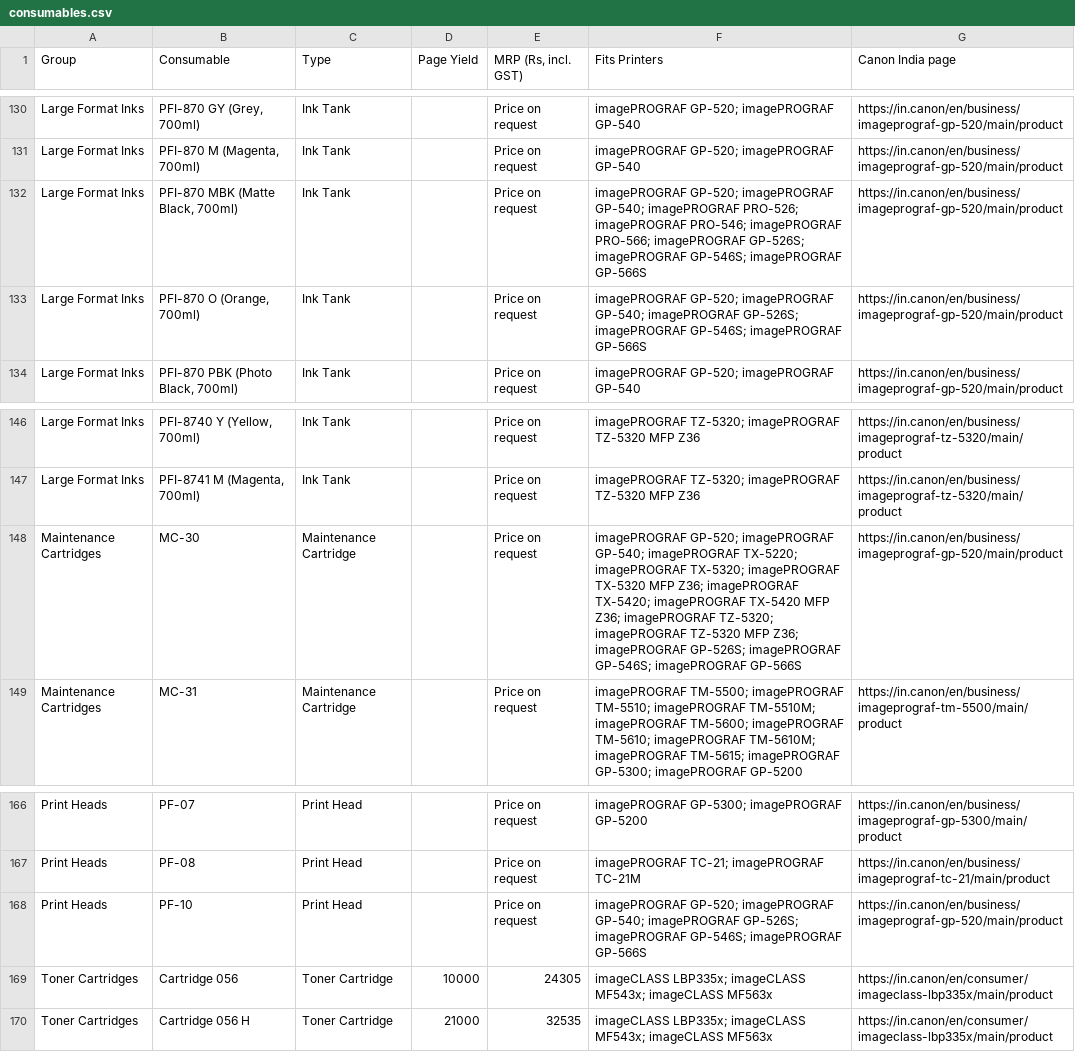
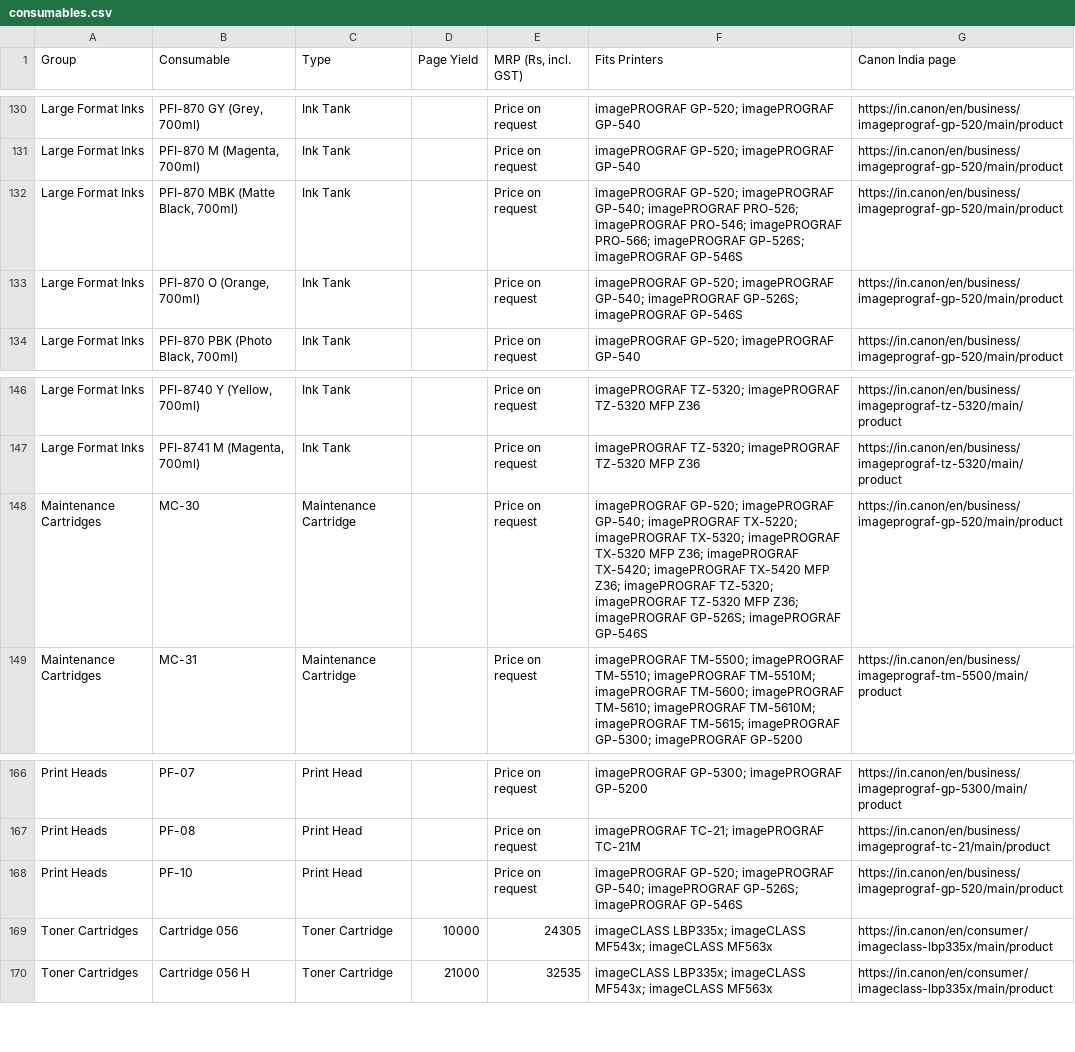
Before and after one commit to mprabapb/aim, a CSV file: data/consumables.csv, drawn as a sheet; only a part is shown, gaps mark what is left out; the diff covers the shown part only.

```diff
--- a/data/consumables.csv
+++ b/data/consumables.csv
@@ -131,4 +131,4 @@ Large Format Inks,"PFI-870 GY (Grey, 700ml)",Ink Tank,,Price on request,imagePRO
 Large Format Inks,"PFI-870 M (Magenta, 700ml)",Ink Tank,,Price on request,imagePROGRAF GP-520; imagePROGRAF GP-540,https://in.canon/en/business/imageprograf-gp-520/main/product
-Large Format Inks,"PFI-870 MBK (Matte Black, 700ml)",Ink Tank,,Price on request,imagePROGRAF GP-520; imagePROGRAF GP-540; imagePROGRAF PRO-526; imagePROGRAF PRO-546; imagePROGRAF PRO-566; imagePROGRAF GP-526S; imagePROGRAF GP-546S; imagePROGRAF GP-566S,https://in.canon/en/business/imageprograf-gp-520/main/product
-Large Format Inks,"PFI-870 O (Orange, 700ml)",Ink Tank,,Price on request,imagePROGRAF GP-520; imagePROGRAF GP-540; imagePROGRAF GP-526S; imagePROGRAF GP-546S; imagePROGRAF GP-566S,https://in.canon/en/business/imageprograf-gp-520/main/product
+Large Format Inks,"PFI-870 MBK (Matte Black, 700ml)",Ink Tank,,Price on request,imagePROGRAF GP-520; imagePROGRAF GP-540; imagePROGRAF PRO-526; imagePROGRAF PRO-546; imagePROGRAF PRO-566; imagePROGRAF GP-526S; imagePROGRAF GP-546S,https://in.canon/en/business/imageprograf-gp-520/main/product
+Large Format Inks,"PFI-870 O (Orange, 700ml)",Ink Tank,,Price on request,imagePROGRAF GP-520; imagePROGRAF GP-540; imagePROGRAF GP-526S; imagePROGRAF GP-546S,https://in.canon/en/business/imageprograf-gp-520/main/product
 Large Format Inks,"PFI-870 PBK (Photo Black, 700ml)",Ink Tank,,Price on request,imagePROGRAF GP-520; imagePROGRAF GP-540,https://in.canon/en/business/imageprograf-gp-520/main/product
@@ -147,3 +147,3 @@ Large Format Inks,"PFI-8740 Y (Yellow, 700ml)",Ink Tank,,Price on request,imageP
 Large Format Inks,"PFI-8741 M (Magenta, 700ml)",Ink Tank,,Price on request,imagePROGRAF TZ-5320; imagePROGRAF TZ-5320 MFP Z36,https://in.canon/en/business/imageprograf-tz-5320/main/product
-Maintenance Cartridges,MC-30,Maintenance Cartridge,,Price on request,imagePROGRAF GP-520; imagePROGRAF GP-540; imagePROGRAF TX-5220; imagePROGRAF TX-5320; imagePROGRAF TX-5320 MFP Z36; imagePROGRAF TX-5420; imagePROGRAF TX-5420 MFP Z36; imagePROGRAF TZ-5320; imagePROGRAF TZ-5320 MFP Z36; imagePROGRAF GP-526S; imagePROGRAF GP-546S; imagePROGRAF GP-566S,https://in.canon/en/business/imageprograf-gp-520/main/product
+Maintenance Cartridges,MC-30,Maintenance Cartridge,,Price on request,imagePROGRAF GP-520; imagePROGRAF GP-540; imagePROGRAF TX-5220; imagePROGRAF TX-5320; imagePROGRAF TX-5320 MFP Z36; imagePROGRAF TX-5420; imagePROGRAF TX-5420 MFP Z36; imagePROGRAF TZ-5320; imagePROGRAF TZ-5320 MFP Z36; imagePROGRAF GP-526S; imagePROGRAF GP-546S,https://in.canon/en/business/imageprograf-gp-520/main/product
 Maintenance Cartridges,MC-31,Maintenance Cartridge,,Price on request,imagePROGRAF TM-5500; imagePROGRAF TM-5510; imagePROGRAF TM-5510M; imagePROGRAF TM-5600; imagePROGRAF TM-5610; imagePROGRAF TM-5610M; imagePROGRAF TM-5615; imagePROGRAF GP-5300; imagePROGRAF GP-5200,https://in.canon/en/business/imageprograf-tm-5500/main/product
@@ -167,3 +167,3 @@ Print Heads,PF-07,Print Head,,Price on request,imagePROGRAF GP-5300; imagePROGRA
 Print Heads,PF-08,Print Head,,Price on request,imagePROGRAF TC-21; imagePROGRAF TC-21M,https://in.canon/en/business/imageprograf-tc-21/main/product
-Print Heads,PF-10,Print Head,,Price on request,imagePROGRAF GP-520; imagePROGRAF GP-540; imagePROGRAF GP-526S; imagePROGRAF GP-546S; imagePROGRAF GP-566S,https://in.canon/en/business/imageprograf-gp-520/main/product
+Print Heads,PF-10,Print Head,,Price on request,imagePROGRAF GP-520; imagePROGRAF GP-540; imagePROGRAF GP-526S; imagePROGRAF GP-546S,https://in.canon/en/business/imageprograf-gp-520/main/product
 Toner Cartridges,Cartridge 056,Toner Cartridge,10000,24305,imageCLASS LBP335x; imageCLASS MF543x; imageCLASS MF563x,https://in.canon/en/consumer/imageclass-lbp335x/main/product
```
Also changed, not shown: 12 edited cells elsewhere in this file, 3 other files.
